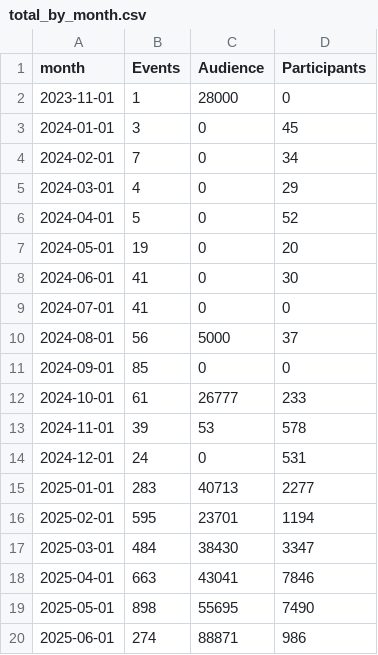
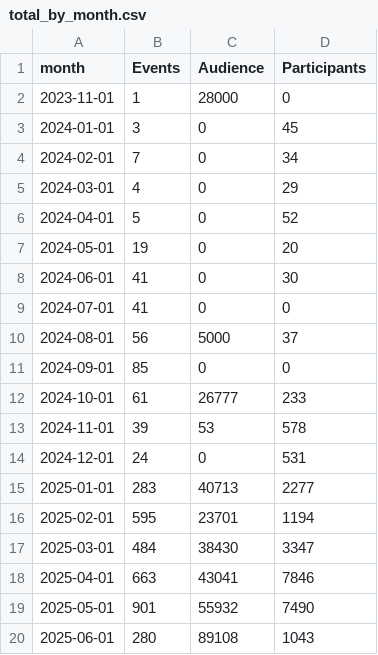
Before and after one commit to open-innovations/bradford-2025, a CSV file: src/themes/programme/_data/events/total_by_month.csv, drawn as a sheet.

```diff
--- a/src/themes/programme/_data/events/total_by_month.csv
+++ b/src/themes/programme/_data/events/total_by_month.csv
@@ -18,3 +18,3 @@ month,Events,Audience,Participants
 2025-04-01,663,43041,7846
-2025-05-01,898,55695,7490
-2025-06-01,274,88871,986
+2025-05-01,901,55932,7490
+2025-06-01,280,89108,1043
```
Also changed, not shown: src/themes/programme/_data/events/monthly_breakdown.csv, src/themes/programme/_data/events/monthly_by_project.csv, 19 other files.
